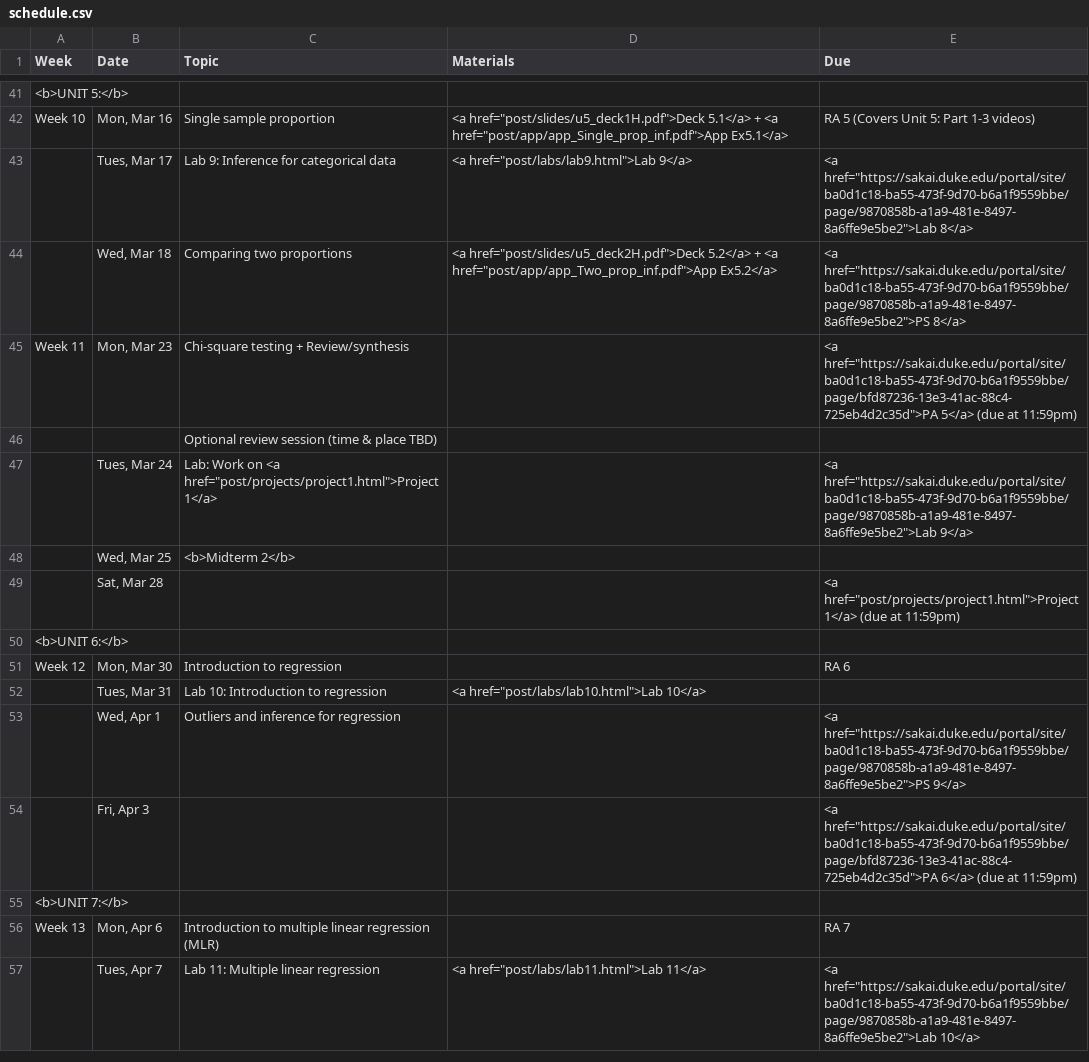
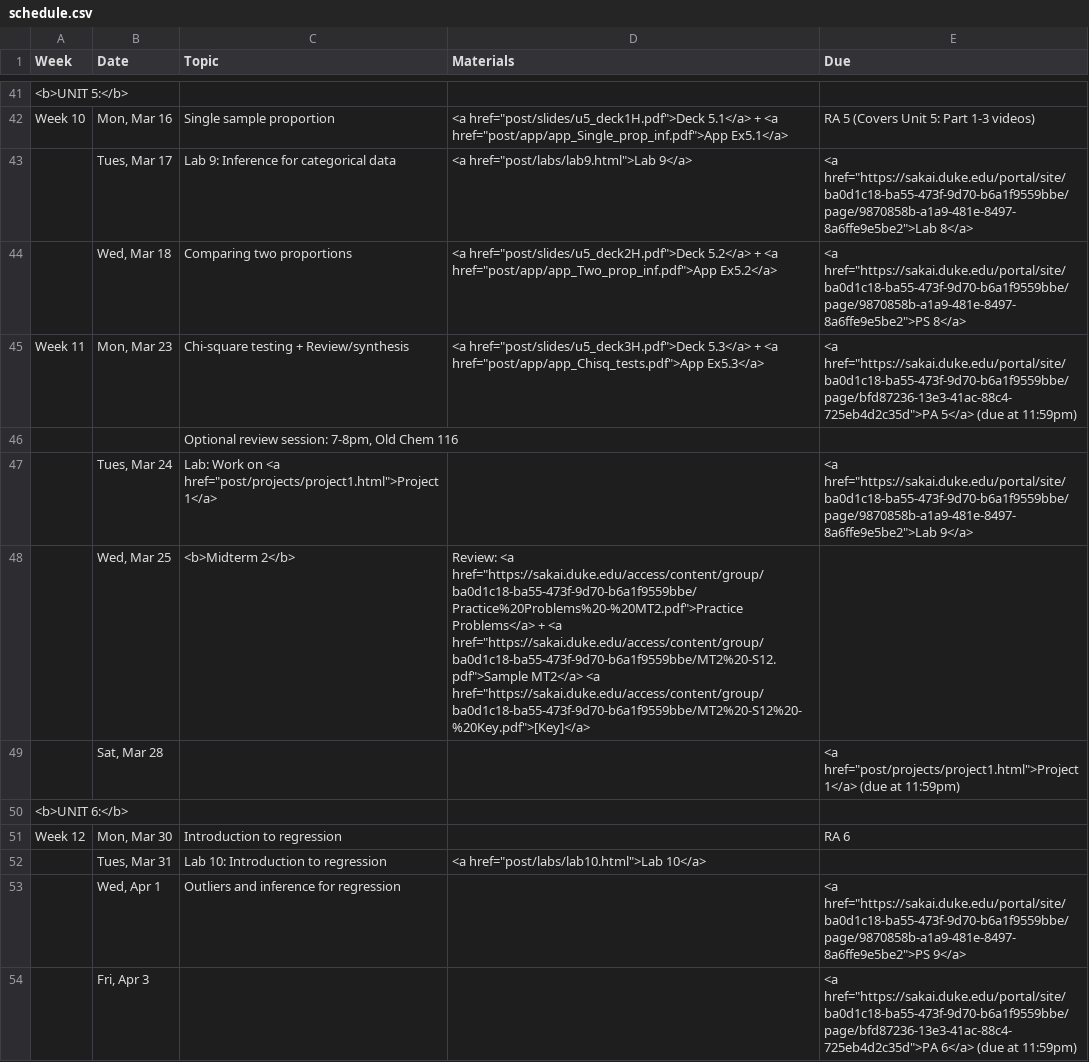
Before and after one commit to mine-cetinkaya-rundel/sta101_sp15, a CSV file: Sta101_S15_web/_csv/schedule.csv, drawn as a sheet; only a part is shown, gaps mark what is left out; the shorter side is filled out with more unchanged rows.

Commit message:
u5deck3 chi sq + app ex + post

```diff
--- a/Sta101_S15_web/_csv/schedule.csv
+++ b/Sta101_S15_web/_csv/schedule.csv
@@ -44,6 +44,6 @@ Week 10,"Mon, Mar 16",Single sample proportion,"<a href=""post/slides/u5_deck1H.
 ,"Wed, Mar 18",Comparing two proportions,"<a href=""post/slides/u5_deck2H.pdf"">Deck 5.2</a> + <a href=""post/app/app_Two_prop_inf.pdf"">App Ex5.2</a>","<a href=""https://sakai.duke.edu/portal/site/ba0d1c18-ba55-473f-9d70-b6a1f9559bbe/page/9870858b-a1a9-481e-8497-8a6ffe9e5be2"">PS 8</a>"
-Week 11,"Mon, Mar 23",Chi-square testing + Review/synthesis,,"<a href=""https://sakai.duke.edu/portal/site/ba0d1c18-ba55-473f-9d70-b6a1f9559bbe/page/bfd87236-13e3-41ac-88c4-725eb4d2c35d"">PA 5</a> (due at 11:59pm)"
-,,Optional review session (time & place TBD),,
+Week 11,"Mon, Mar 23",Chi-square testing + Review/synthesis,"<a href=""post/slides/u5_deck3H.pdf"">Deck 5.3</a> + <a href=""post/app/app_Chisq_tests.pdf"">App Ex5.3</a>","<a href=""https://sakai.duke.edu/portal/site/ba0d1c18-ba55-473f-9d70-b6a1f9559bbe/page/bfd87236-13e3-41ac-88c4-725eb4d2c35d"">PA 5</a> (due at 11:59pm)"
+,,"Optional review session: 7-8pm, Old Chem 116",,
 ,"Tues, Mar 24","Lab: Work on <a href=""post/projects/project1.html"">Project 1</a>",,"<a href=""https://sakai.duke.edu/portal/site/ba0d1c18-ba55-473f-9d70-b6a1f9559bbe/page/9870858b-a1a9-481e-8497-8a6ffe9e5be2"">Lab 9</a>"
-,"Wed, Mar 25",<b>Midterm 2</b>,,
+,"Wed, Mar 25",<b>Midterm 2</b>,"Review: <a href=""https://sakai.duke.edu/access/content/group/ba0d1c18-ba55-473f-9d70-b6a1f9559bbe/Practice%20Problems%20-%20MT2.pdf"">Practice Problems</a> + <a href=""https://sakai.duke.edu/access/content/group/ba0d1c18-ba55-473f-9d70-b6a1f9559bbe/MT2%20-S12.pdf"">Sample MT2</a> <a href=""https://sakai.duke.edu/access/content/group/ba0d1c18-ba55-473f-9d70-b6a1f9559bbe/MT2%20-S12%20-%20Key.pdf"">[Key]</a>",
 ,"Sat, Mar 28",,,"<a href=""post/projects/project1.html"">Project 1</a> (due at 11:59pm)"
```
Also changed, not shown: 43 other files.
